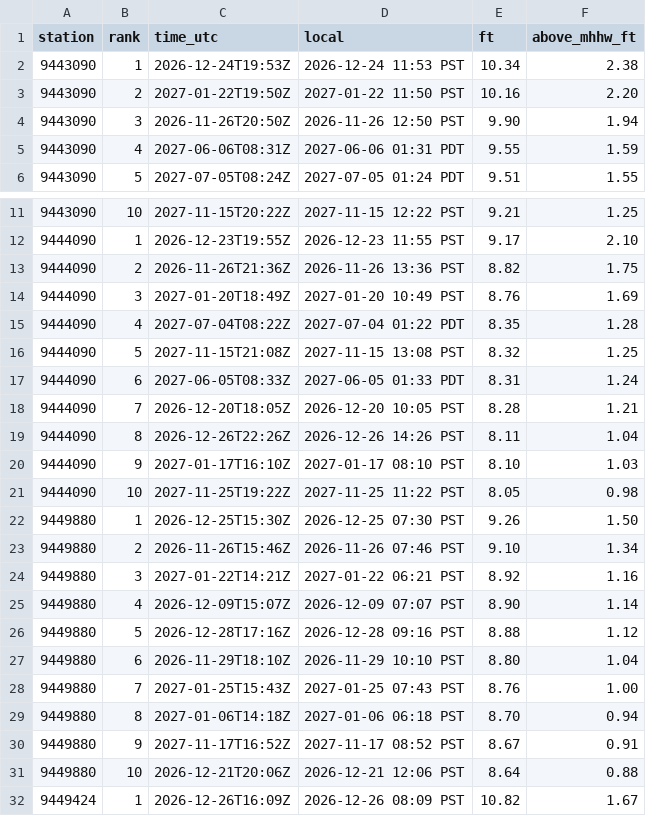
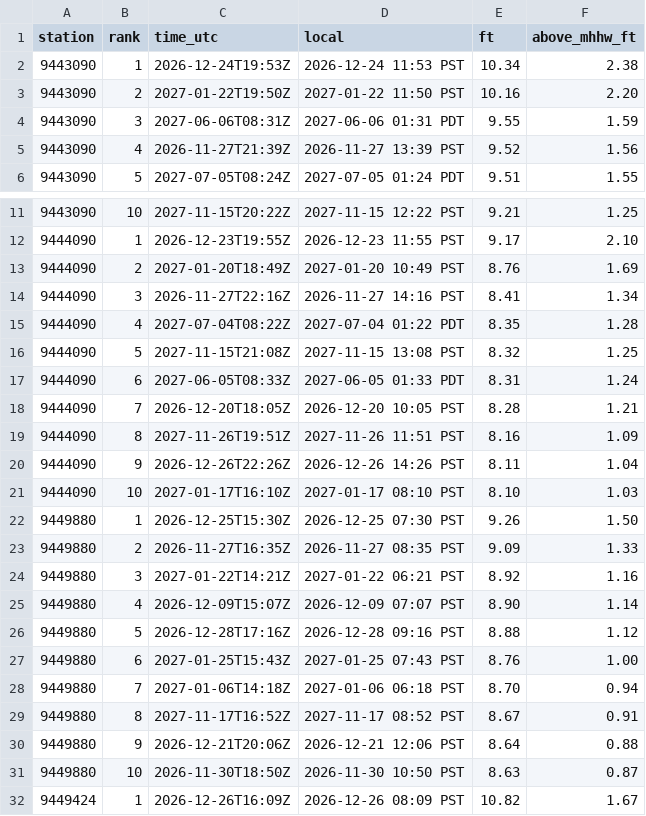
Before and after one commit to bdgroves/puget-tides, a CSV file: kingtides.csv, drawn as a sheet; only a part is shown, gaps mark what is left out; the diff covers the shown part only.

```diff
--- a/kingtides.csv
+++ b/kingtides.csv
@@ -3,4 +3,4 @@ station,rank,time_utc,local,ft,above_mhhw_ft
 9443090,2,2027-01-22T19:50Z,2027-01-22 11:50 PST,10.16,2.20
-9443090,3,2026-11-26T20:50Z,2026-11-26 12:50 PST,9.90,1.94
-9443090,4,2027-06-06T08:31Z,2027-06-06 01:31 PDT,9.55,1.59
+9443090,3,2027-06-06T08:31Z,2027-06-06 01:31 PDT,9.55,1.59
+9443090,4,2026-11-27T21:39Z,2026-11-27 13:39 PST,9.52,1.56
 9443090,5,2027-07-05T08:24Z,2027-07-05 01:24 PDT,9.51,1.55
@@ -12,4 +12,4 @@ station,rank,time_utc,local,ft,above_mhhw_ft
 9444090,1,2026-12-23T19:55Z,2026-12-23 11:55 PST,9.17,2.10
-9444090,2,2026-11-26T21:36Z,2026-11-26 13:36 PST,8.82,1.75
-9444090,3,2027-01-20T18:49Z,2027-01-20 10:49 PST,8.76,1.69
+9444090,2,2027-01-20T18:49Z,2027-01-20 10:49 PST,8.76,1.69
+9444090,3,2026-11-27T22:16Z,2026-11-27 14:16 PST,8.41,1.34
 9444090,4,2027-07-04T08:22Z,2027-07-04 01:22 PDT,8.35,1.28
@@ -18,7 +18,7 @@ station,rank,time_utc,local,ft,above_mhhw_ft
 9444090,7,2026-12-20T18:05Z,2026-12-20 10:05 PST,8.28,1.21
-9444090,8,2026-12-26T22:26Z,2026-12-26 14:26 PST,8.11,1.04
-9444090,9,2027-01-17T16:10Z,2027-01-17 08:10 PST,8.10,1.03
-9444090,10,2027-11-25T19:22Z,2027-11-25 11:22 PST,8.05,0.98
+9444090,8,2027-11-26T19:51Z,2027-11-26 11:51 PST,8.16,1.09
+9444090,9,2026-12-26T22:26Z,2026-12-26 14:26 PST,8.11,1.04
+9444090,10,2027-01-17T16:10Z,2027-01-17 08:10 PST,8.10,1.03
 9449880,1,2026-12-25T15:30Z,2026-12-25 07:30 PST,9.26,1.50
-9449880,2,2026-11-26T15:46Z,2026-11-26 07:46 PST,9.10,1.34
+9449880,2,2026-11-27T16:35Z,2026-11-27 08:35 PST,9.09,1.33
 9449880,3,2027-01-22T14:21Z,2027-01-22 06:21 PST,8.92,1.16
@@ -26,7 +26,7 @@ station,rank,time_utc,local,ft,above_mhhw_ft
 9449880,5,2026-12-28T17:16Z,2026-12-28 09:16 PST,8.88,1.12
-9449880,6,2026-11-29T18:10Z,2026-11-29 10:10 PST,8.80,1.04
-9449880,7,2027-01-25T15:43Z,2027-01-25 07:43 PST,8.76,1.00
-9449880,8,2027-01-06T14:18Z,2027-01-06 06:18 PST,8.70,0.94
-9449880,9,2027-11-17T16:52Z,2027-11-17 08:52 PST,8.67,0.91
-9449880,10,2026-12-21T20:06Z,2026-12-21 12:06 PST,8.64,0.88
+9449880,6,2027-01-25T15:43Z,2027-01-25 07:43 PST,8.76,1.00
+9449880,7,2027-01-06T14:18Z,2027-01-06 06:18 PST,8.70,0.94
+9449880,8,2027-11-17T16:52Z,2027-11-17 08:52 PST,8.67,0.91
+9449880,9,2026-12-21T20:06Z,2026-12-21 12:06 PST,8.64,0.88
+9449880,10,2026-11-30T18:50Z,2026-11-30 10:50 PST,8.63,0.87
 9449424,1,2026-12-26T16:09Z,2026-12-26 08:09 PST,10.82,1.67
```
Also changed, not shown: 2 added rows, 2 removed rows and 1 edited cell elsewhere in this file, datums.csv, harcon.csv, 8 other files.
